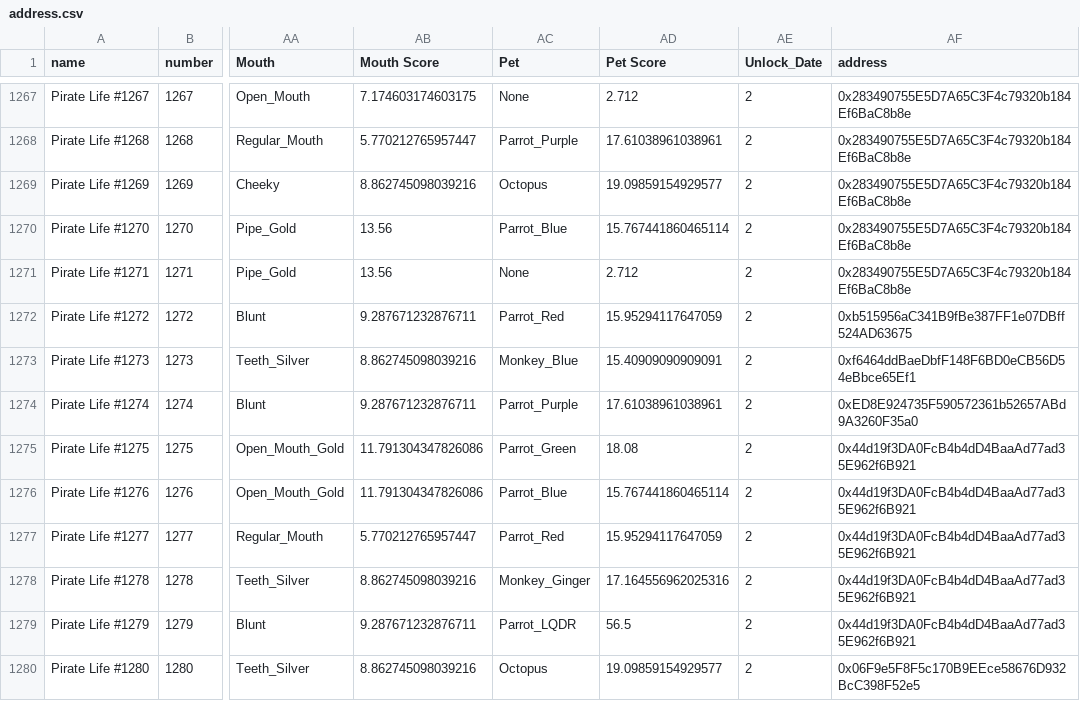
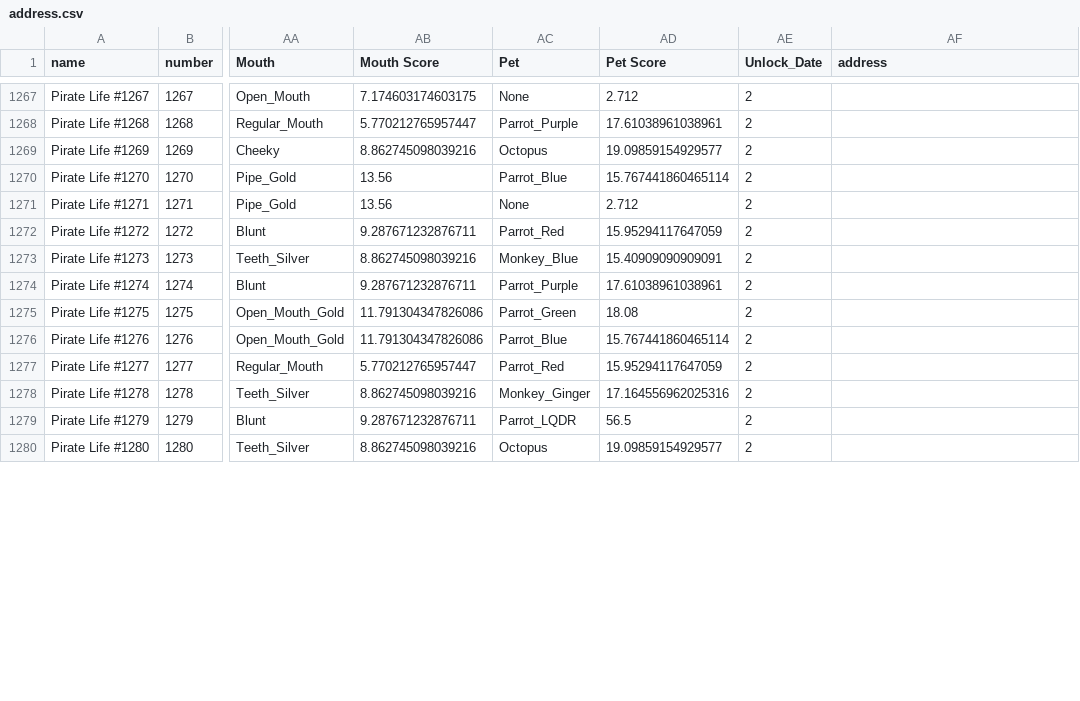
Before and after one commit to ALMIGHTYABE/Seven-c-Pirate-Crew, a CSV file: data/pirate life/address.csv, drawn as a sheet; only a part is shown, gaps mark what is left out; the diff covers the shown part only; the diff names each change by its address in the sheet, - before the commit and + after, or states it on an @@ line.

```diff
--- a/data/pirate life/address.csv
+++ b/data/pirate life/address.csv
-AF1267:AF1271 (address): 0x283490755E5D7A65C3F4c79320b184Ef6BaC8b8e
+AF1267:AF1271 (address): (empty)
-AF1272 (address): 0xb515956aC341B9fBe387FF1e07DBff524AD63675
+AF1272 (address): (empty)
-AF1273 (address): 0xf6464ddBaeDbfF148F6BD0eCB56D54eBbce65Ef1
+AF1273 (address): (empty)
-AF1274 (address): 0xED8E924735F590572361b52657ABd9A3260F35a0
+AF1274 (address): (empty)
-AF1275:AF1279 (address): 0x44d19f3DA0FcB4b4dD4BaaAd77ad35E962f6B921
+AF1275:AF1279 (address): (empty)
-AF1280 (address): 0x06F9e5F8F5c170B9EEce58676D932BcC398F52e5
+AF1280 (address): (empty)
```
Also changed, not shown: 104 edited cells elsewhere in this file, data/pixel pirates/history.csv, 1 other file.
